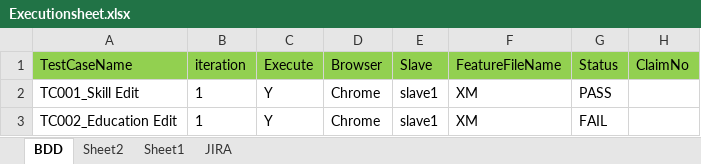
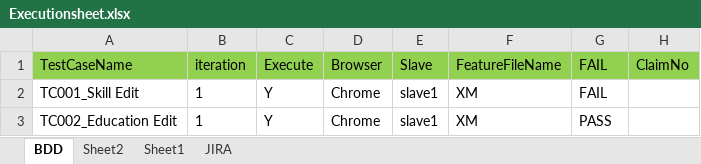
Before and after one commit to Muthusiva30031995-hub/MyFramework, an Excel workbook: testData_cucumber/UI/BAU_Regression/Executionsheet.xlsx, sheet BDD, drawn as a sheet; values as stored, in another font and other column widths than the file's, no borders; the diff names each change by its address in the sheet, - before the commit and + after, or states it on an @@ line.

```diff
--- a/testData_cucumber/UI/BAU_Regression/Executionsheet.xlsx (sheet BDD)
+++ b/testData_cucumber/UI/BAU_Regression/Executionsheet.xlsx (sheet BDD)
-G1: Status
+G1: FAIL
-G2: PASS
+G2: FAIL
-G3: FAIL
+G3: PASS
```
Also changed, not shown: testData_cucumber/UI/BAU_Regression/CommonDataSheet.xlsx, 29 other files.
